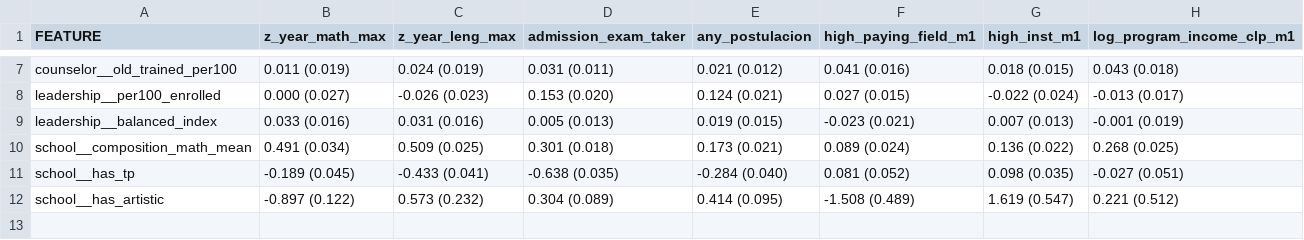
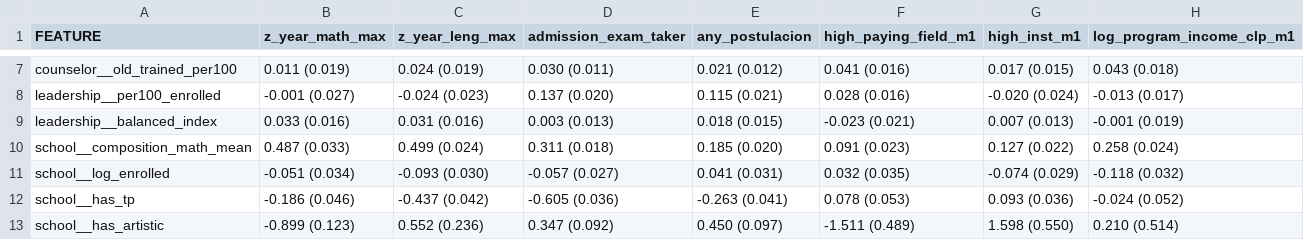
Before and after one commit to BrunoE23/causal_schools, a CSV file: output/tables/staff_va_compact_allschools/staff_va_compact.csv, drawn as a sheet; only a part is shown, gaps mark what is left out; addresses are those after the commit; the diff covers the shown part only; the diff names each change by its address in the sheet, - before the commit and + after, or states it on an @@ line.

Commit message:
Report peers and log students enrolled in staff VA table [claude]

```diff
--- a/output/tables/staff_va_compact_allschools/staff_va_compact.csv
+++ b/output/tables/staff_va_compact_allschools/staff_va_compact.csv
-D7 (admission_exam_taker): 0.031 (0.011)
+D7 (admission_exam_taker): 0.030 (0.011)
-G7 (high_inst_m1): 0.018 (0.015)
+G7 (high_inst_m1): 0.017 (0.015)
-B8 (z_year_math_max): 0.000 (0.027)
+B8 (z_year_math_max): -0.001 (0.027)
-C8 (z_year_leng_max): -0.026 (0.023)
+C8 (z_year_leng_max): -0.024 (0.023)
-D8 (admission_exam_taker): 0.153 (0.020)
+D8 (admission_exam_taker): 0.137 (0.020)
-E8 (any_postulacion): 0.124 (0.021)
+E8 (any_postulacion): 0.115 (0.021)
-F8 (high_paying_field_m1): 0.027 (0.015)
+F8 (high_paying_field_m1): 0.028 (0.016)
-G8 (high_inst_m1): -0.022 (0.024)
+G8 (high_inst_m1): -0.020 (0.024)
-D9 (admission_exam_taker): 0.005 (0.013)
+D9 (admission_exam_taker): 0.003 (0.013)
-E9 (any_postulacion): 0.019 (0.015)
+E9 (any_postulacion): 0.018 (0.015)
-B10 (z_year_math_max): 0.491 (0.034)
+B10 (z_year_math_max): 0.487 (0.033)
-C10 (z_year_leng_max): 0.509 (0.025)
+C10 (z_year_leng_max): 0.499 (0.024)
-D10 (admission_exam_taker): 0.301 (0.018)
+D10 (admission_exam_taker): 0.311 (0.018)
-E10 (any_postulacion): 0.173 (0.021)
+E10 (any_postulacion): 0.185 (0.020)
-F10 (high_paying_field_m1): 0.089 (0.024)
+F10 (high_paying_field_m1): 0.091 (0.023)
-G10 (high_inst_m1): 0.136 (0.022)
+G10 (high_inst_m1): 0.127 (0.022)
-H10 (log_program_income_clp_m1): 0.268 (0.025)
+H10 (log_program_income_clp_m1): 0.258 (0.024)
+row 11: school__log_enrolled | -0.051 (0.034) | -0.093 (0.030) | -0.057 (0.027) | 0.041 (0.031) | 0.032 (0.035) | -0.074 (0.029) | -0.118 (0.032)
-B12 (z_year_math_max): -0.189 (0.045)
+B12 (z_year_math_max): -0.186 (0.046)
-C12 (z_year_leng_max): -0.433 (0.041)
+C12 (z_year_leng_max): -0.437 (0.042)
-D12 (admission_exam_taker): -0.638 (0.035)
+D12 (admission_exam_taker): -0.605 (0.036)
-E12 (any_postulacion): -0.284 (0.040)
+E12 (any_postulacion): -0.263 (0.041)
-F12 (high_paying_field_m1): 0.081 (0.052)
+F12 (high_paying_field_m1): 0.078 (0.053)
-G12 (high_inst_m1): 0.098 (0.035)
+G12 (high_inst_m1): 0.093 (0.036)
-H12 (log_program_income_clp_m1): -0.027 (0.051)
+H12 (log_program_income_clp_m1): -0.024 (0.052)
-B13 (z_year_math_max): -0.897 (0.122)
+B13 (z_year_math_max): -0.899 (0.123)
-C13 (z_year_leng_max): 0.573 (0.232)
+C13 (z_year_leng_max): 0.552 (0.236)
-D13 (admission_exam_taker): 0.304 (0.089)
+D13 (admission_exam_taker): 0.347 (0.092)
-E13 (any_postulacion): 0.414 (0.095)
+E13 (any_postulacion): 0.450 (0.097)
-F13 (high_paying_field_m1): -1.508 (0.489)
+F13 (high_paying_field_m1): -1.511 (0.489)
-G13 (high_inst_m1): 1.619 (0.547)
+G13 (high_inst_m1): 1.598 (0.550)
-H13 (log_program_income_clp_m1): 0.221 (0.512)
+H13 (log_program_income_clp_m1): 0.210 (0.514)
```
Also changed, not shown: 31 edited cells elsewhere in this file, output/tables/staff_va_compact/staff_va_compact.csv, 4 other files.
